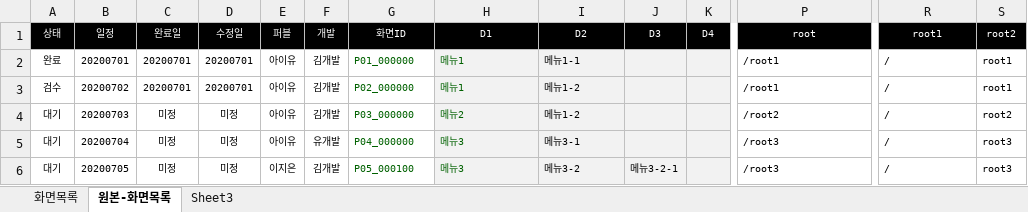
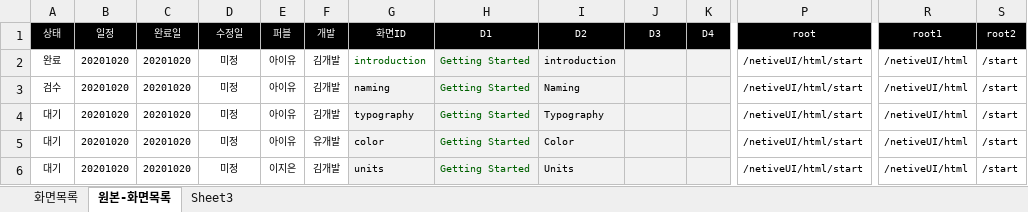
Before and after one commit to asever77/netiveUI, an Excel workbook: resources/data/codinglist.xlsx, sheet 원본-화면목록, drawn as a sheet; only a part is shown, gaps mark what is left out; values as stored, in another font and other column widths than the file's, no borders; conditional formats not drawn; the diff covers the shown part only; the diff names each change by its address in the sheet, - before the commit and + after, or states it on an @@ line.

```diff
--- a/resources/data/codinglist.xlsx (sheet 원본-화면목록)
+++ b/resources/data/codinglist.xlsx (sheet 원본-화면목록)
-B2: 20200701
+B2: 20201020
-C2:C3: 20200701
+C2:C3: 20201020
-D2:D3: 20200701
+D2:D3: 미정
-G2: P01_000000
+G2: introduction
-H2:H3: 메뉴1
+H2:H3: Getting Started
-I2: 메뉴1-1
+I2: introduction
-P2:P3: /root1
+P2:P3: /netiveUI/html/start
-R2:R6: /
+R2:R6: /netiveUI/html
-S2:S3: root1
+S2:S3: /start
-B3: 20200702
+B3: 20201020
-G3: P02_000000
+G3: naming
@@ G3:G6 fill: none → #F2F2F2, text colour: #006100 → black @@
-I3: 메뉴1-2
+I3: Naming
-B4: 20200703
+B4: 20201020
-C4:C6: 미정
+C4:C6: 20201020
-G4: P03_000000
+G4: typography
-H4: 메뉴2
+H4: Getting Started
-I4: 메뉴1-2
+I4: Typography
-P4: /root2
+P4: /netiveUI/html/start
-S4: root2
+S4: /start
-B5: 20200704
+B5: 20201020
-G5: P04_000000
+G5: color
-H5:H6: 메뉴3
+H5:H6: Getting Started
-I5: 메뉴3-1
+I5: Color
-P5:P6: /root3
+P5:P6: /netiveUI/html/start
-S5:S6: root3
+S5:S6: /start
-B6: 20200705
+B6: 20201020
-G6: P05_000100
+G6: units
-I6: 메뉴3-2
+I6: Units
-J6: 메뉴3-2-1
+J6: (empty)
```
Also changed, not shown: 3 added rows, 213 edited cells and cell formats elsewhere in this sheet, sheet 화면목록, formulas that keep their value, 2 other files.
